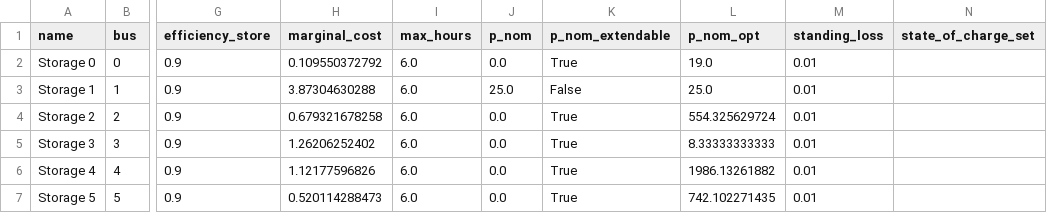
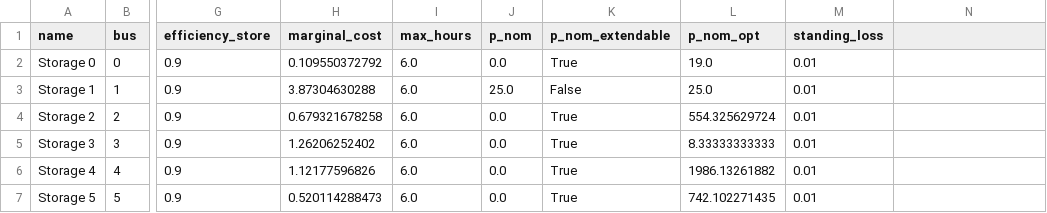
Before and after one commit to PyPSA/PyPSA, a CSV file: examples/opf-storage-hvdc/opf-storage-data/results/storage_units.csv, drawn as a sheet; only a part is shown, gaps mark what is left out; the diff names each change by its address in the sheet, - before the commit and + after, or states it on an @@ line.

Commit message:
all: abolish component classes and all _types sets
Replace with lists of component names in _components sets.

```diff
--- a/examples/opf-storage-hvdc/opf-storage-data/results/storage_units.csv
+++ b/examples/opf-storage-hvdc/opf-storage-data/results/storage_units.csv
-N1: state_of_charge_set
+N1: (empty)
```
Also changed, not shown: 17 other files.
